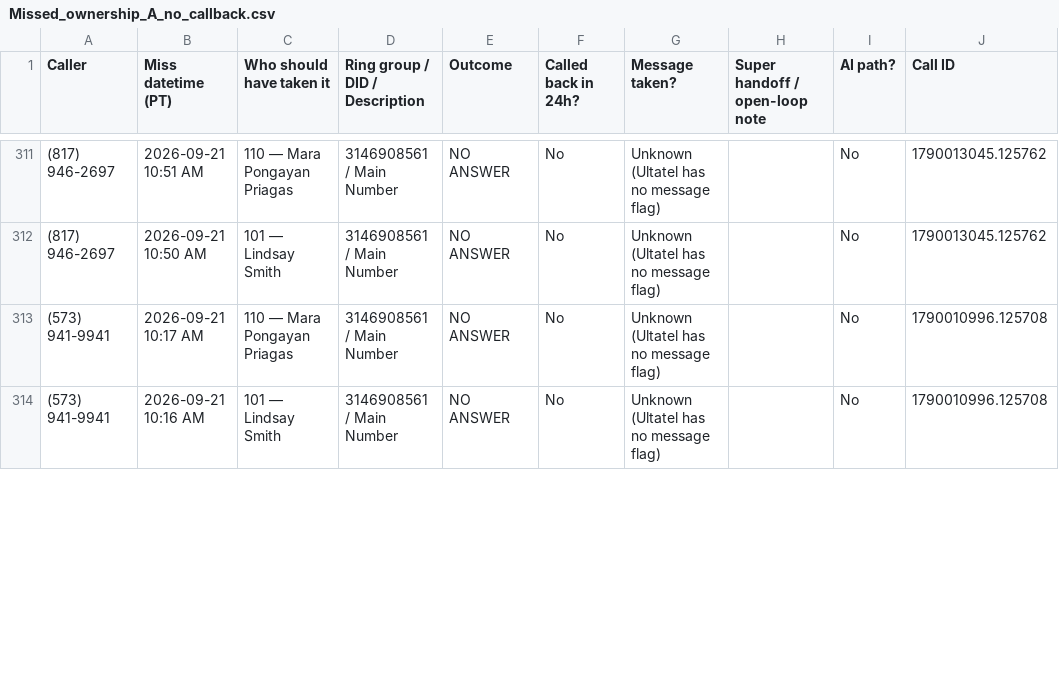
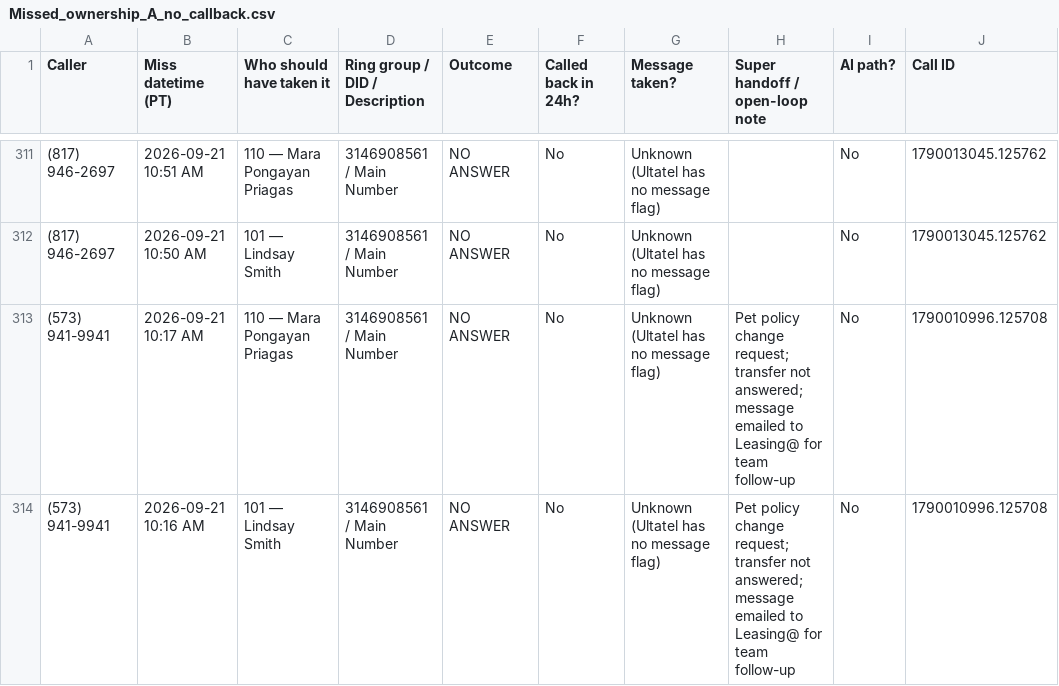
Before and after one commit to pollard22/Phone-dashboard, a CSV file: public/data/Missed_ownership_A_no_callback.csv, drawn as a sheet; only a part is shown, gaps mark what is left out; the diff covers the shown part only.

```diff
--- a/public/data/Missed_ownership_A_no_callback.csv
+++ b/public/data/Missed_ownership_A_no_callback.csv
@@ -312,3 +312,3 @@ Caller,Miss datetime (PT),Who should have taken it,Ring group / DID / Descriptio
 (817) 946-2697,2026-09-21 10:50 AM,101 — Lindsay Smith,3146908561 / Main Number,NO ANSWER,No,Unknown (Ultatel has no message flag),,No,1790013045.125762
-(573) 941-9941,2026-09-21 10:17 AM,110 — Mara Pongayan Priagas,3146908561 / Main Number,NO ANSWER,No,Unknown (Ultatel has no message flag),,No,1790010996.125708
-(573) 941-9941,2026-09-21 10:16 AM,101 — Lindsay Smith,3146908561 / Main Number,NO ANSWER,No,Unknown (Ultatel has no message flag),,No,1790010996.125708
+(573) 941-9941,2026-09-21 10:17 AM,110 — Mara Pongayan Priagas,3146908561 / Main Number,NO ANSWER,No,Unknown (Ultatel has no message flag),Pet policy change request; transfer not answered; message emailed to Leasing@ for team follow-up,No,1790010996.125708
+(573) 941-9941,2026-09-21 10:16 AM,101 — Lindsay Smith,3146908561 / Main Number,NO ANSWER,No,Unknown (Ultatel has no message flag),Pet policy change request; transfer not answered; message emailed to Leasing@ for team follow-up,No,1790010996.125708
```
Also changed, not shown: 8 edited cells elsewhere in this file, public/data/Overview.csv, public/data/callback_hygiene_ultatel.csv, 4 other files.
